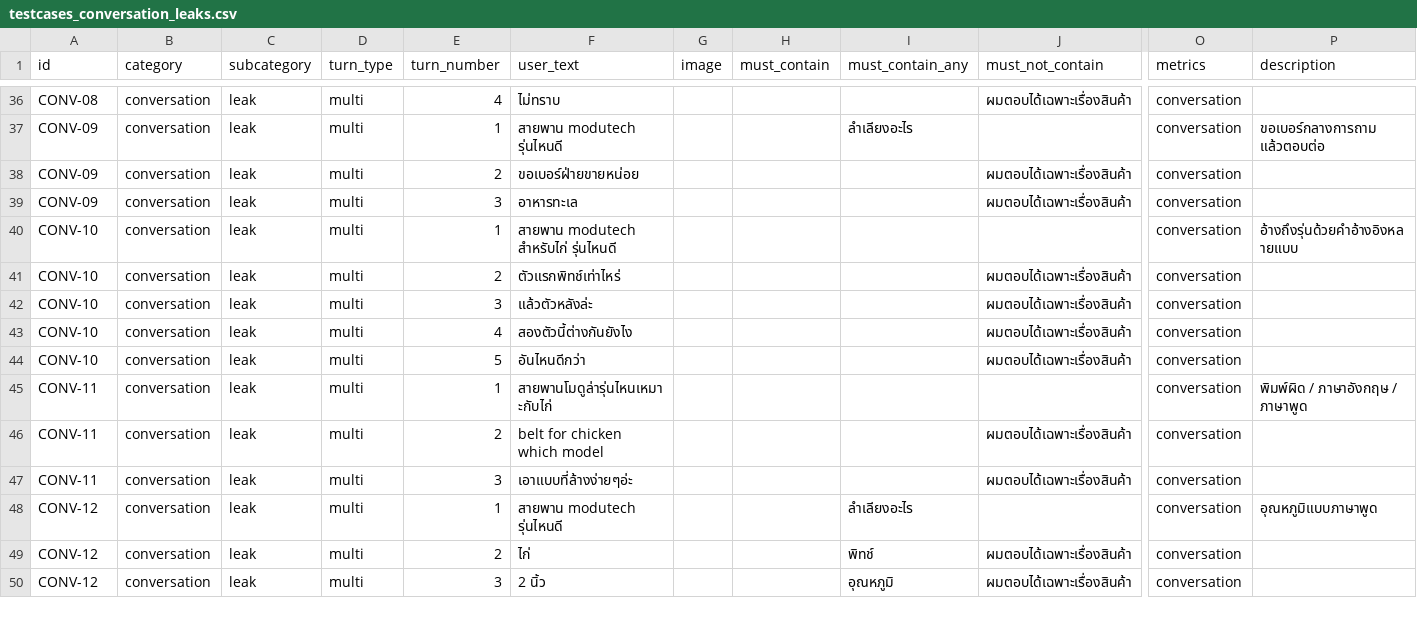
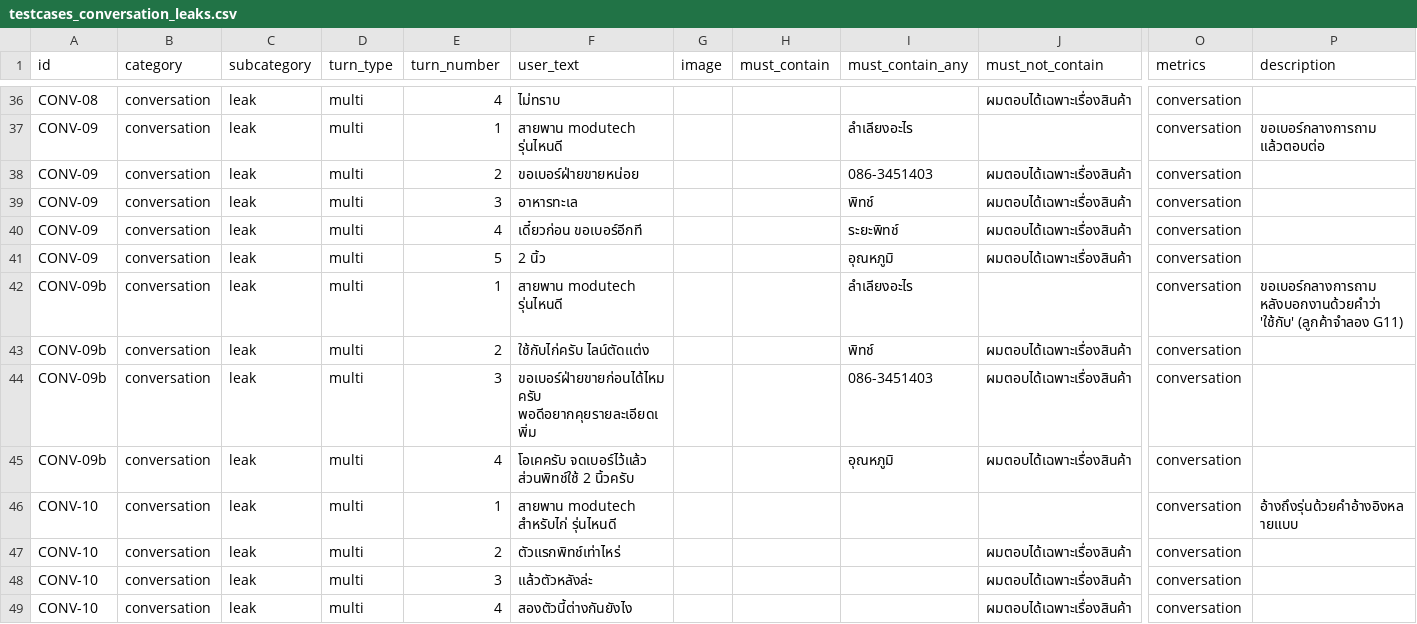
Before and after one commit to supanatBT/beltbot_plugin_2, a CSV file: testcases_conversation_leaks.csv, drawn as a sheet; only a part is shown, gaps mark what is left out; the shorter side is filled out with more unchanged rows; rows hold the shown columns only; the diff names each change by its address in the sheet, - before the commit and + after, or states it on an @@ line.

```diff
--- a/testcases_conversation_leaks.csv
+++ b/testcases_conversation_leaks.csv
-I38 (must_contain_any): (empty)
+I38 (must_contain_any): 086-3451403
-I39 (must_contain_any): (empty)
+I39 (must_contain_any): พิทช์
+row 40: CONV-09 | conversation | leak | multi | 4 | เดี๋ยวก่อน ขอเบอร์อีกที |  |  | ระยะพิทช์ | ผมตอบได้เฉพาะเรื่องสินค้า | conversation
+row 41: CONV-09 | conversation | leak | multi | 5 | 2 นิ้ว |  |  | อุณหภูมิ | ผมตอบได้เฉพาะเรื่องสินค้า | conversation
+row 42: CONV-09b | conversation | leak | multi | 1 | สายพาน modutech รุ่นไหนดี |  |  | ลำเลียงอะไร |  | conversation | ขอเบอร์กลางการถาม หลังบอกงานด้วยคำว่า 'ใช้กับ' (ลูกค้าจำลอง G11)
+row 43: CONV-09b | conversation | leak | multi | 2 | ใช้กับไก่ครับ ไลน์ตัดแต่ง |  |  | พิทช์ | ผมตอบได้เฉพาะเรื่องสินค้า | conversation
+row 44: CONV-09b | conversation | leak | multi | 3 | ขอเบอร์ฝ่ายขายก่อนได้ไหมครับ พอดีอยากคุยรายละเอียดเพิ่ม |  |  | 086-3451403 | ผมตอบได้เฉพาะเรื่องสินค้า | conversation
+row 45: CONV-09b | conversation | leak | multi | 4 | โอเคครับ จดเบอร์ไว้แล้ว ส่วนพิทช์ใช้ 2 นิ้วครับ |  |  | อุณหภูมิ | ผมตอบได้เฉพาะเรื่องสินค้า | conversation
```
Also changed, not shown: 6 other files.
